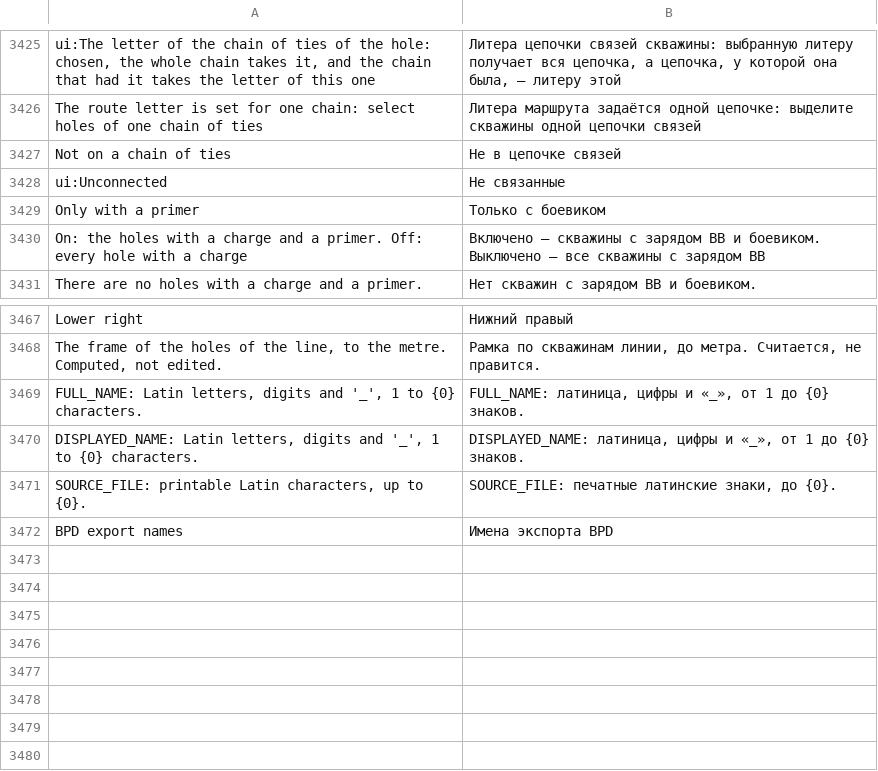
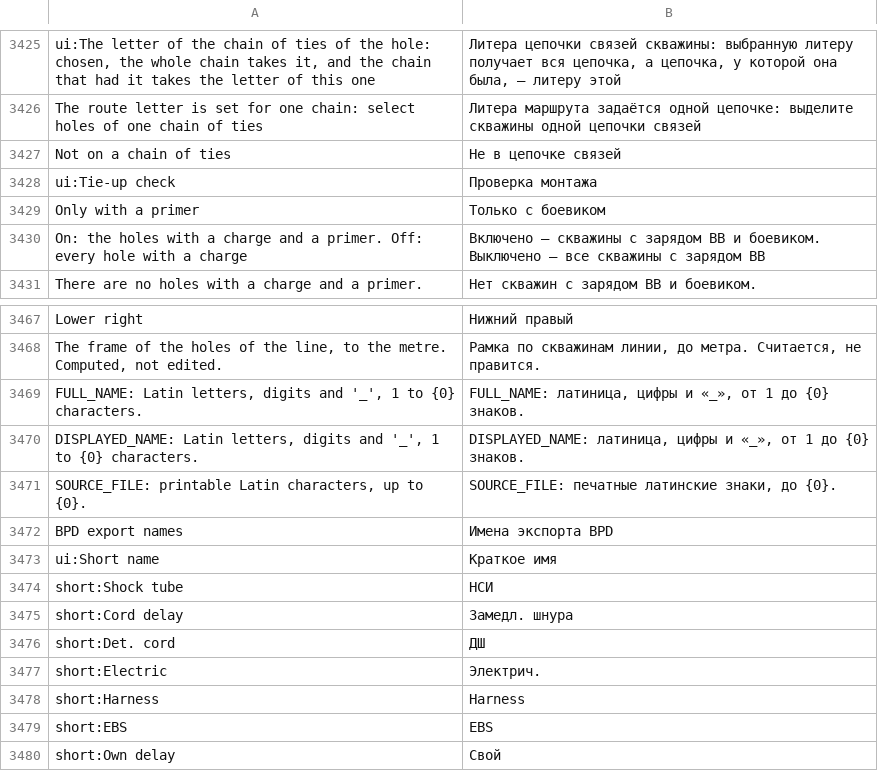
Before and after one commit to rootspain/bdsgnr, a TSV file: src/BlastDesigner.App/Services/ru.tsv, drawn as a sheet; only a part is shown, gaps mark what is left out.

```diff
--- a/src/BlastDesigner.App/Services/ru.tsv
+++ b/src/BlastDesigner.App/Services/ru.tsv
@@ -3427,3 +3427,3 @@ The route letter is set for one chain: select holes of one chain of ties	Лит
 Not on a chain of ties	Не в цепочке связей
-ui:Unconnected	Не связанные
+ui:Tie-up check	Проверка монтажа
 Only with a primer	Только с боевиком
@@ -3472 +3472,9 @@ SOURCE_FILE: printable Latin characters, up to {0}.	SOURCE_FILE: печатны
 BPD export names	Имена экспорта BPD
+ui:Short name	Краткое имя
+short:Shock tube	НСИ
+short:Cord delay	Замедл. шнура
+short:Det. cord	ДШ
+short:Electric	Электрич.
+short:Harness	Harness
+short:EBS	EBS
+short:Own delay	Свой
```
Also changed, not shown: 13 other files.
